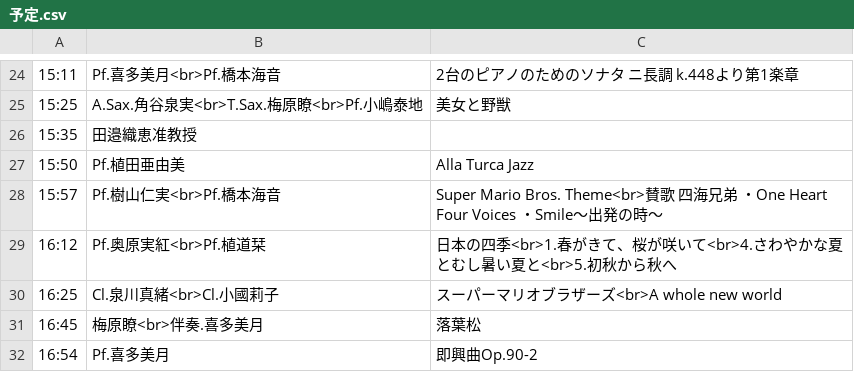
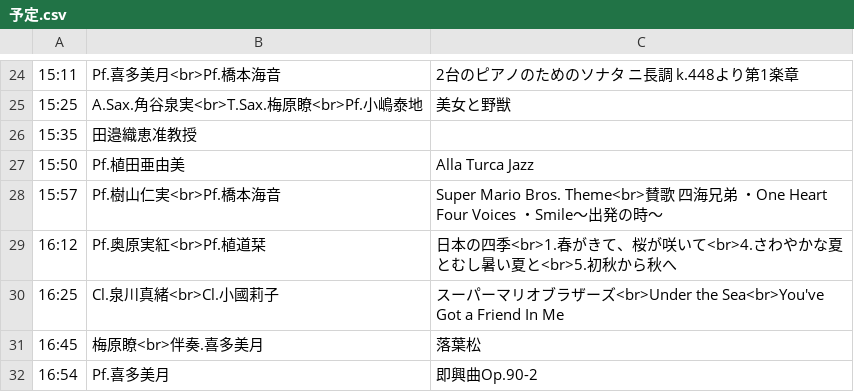
Before and after one commit to Peccatore/2023, a CSV file: 予定.csv, drawn as a sheet; only a part is shown, gaps mark what is left out.

Commit message:
Update 予定.csv

```diff
--- a/予定.csv
+++ b/予定.csv
@@ -29,3 +29,3 @@
 16:12,Pf.奥原実紅<br>Pf.植道栞,"日本の四季<br>1.春がきて、桜が咲いて<br>4.さわやかな夏とむし暑い夏と<br>5.初秋から秋へ"
-16:25,Cl.泉川真緒<br>Cl.小國莉子,スーパーマリオブラザーズ<br>A whole new world
+16:25,Cl.泉川真緒<br>Cl.小國莉子,スーパーマリオブラザーズ<br>Under the Sea<br>You've Got a Friend In Me
 16:45,梅原瞭<br>伴奏.喜多美月,落葉松
```
